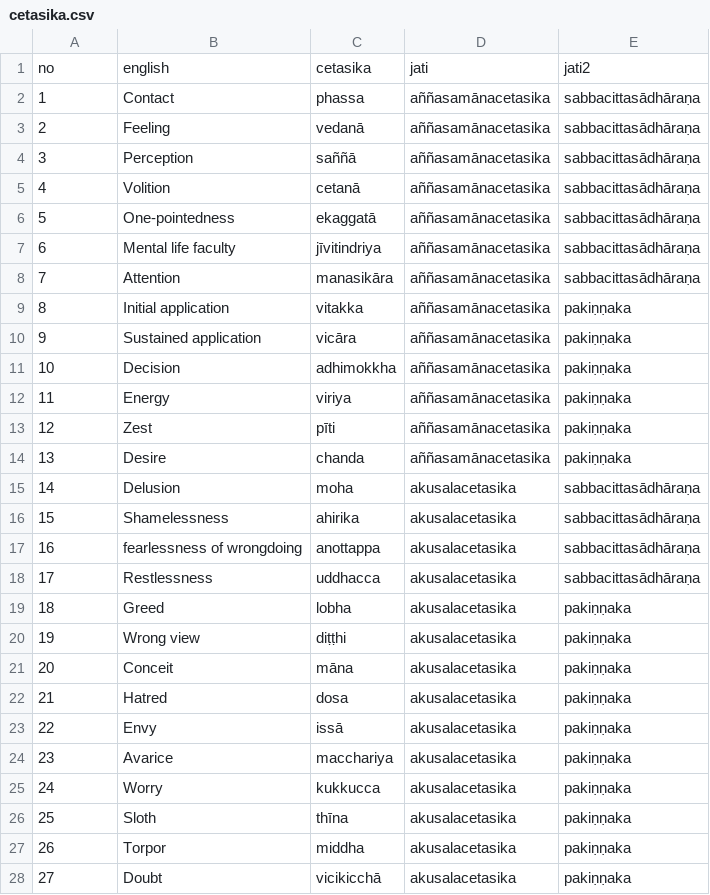
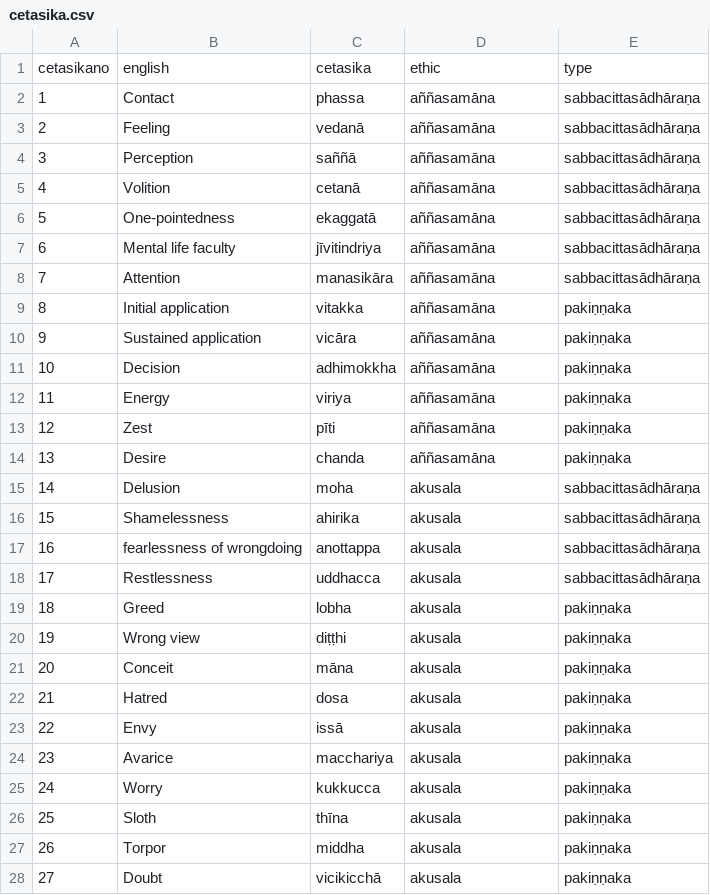
Before and after one commit to ChristineTham/buddhavacana, a CSV file: data/cetasika.csv, drawn as a sheet; only a part is shown; the diff covers the shown part only.

```diff
--- a/data/cetasika.csv
+++ b/data/cetasika.csv
@@ -1,28 +1,28 @@
-no,english,cetasika,jati,jati2
-1,Contact,phassa,aññasamānacetasika,sabbacittasādhāraṇa
-2,Feeling,vedanā,aññasamānacetasika,sabbacittasādhāraṇa
-3,Perception,saññā,aññasamānacetasika,sabbacittasādhāraṇa
-4,Volition,cetanā,aññasamānacetasika,sabbacittasādhāraṇa
-5,One-pointedness,ekaggatā,aññasamānacetasika,sabbacittasādhāraṇa
-6,Mental life faculty,jīvitindriya,aññasamānacetasika,sabbacittasādhāraṇa
-7,Attention,manasikāra,aññasamānacetasika,sabbacittasādhāraṇa
-8,Initial application,vitakka,aññasamānacetasika,pakiṇṇaka
-9,Sustained application,vicāra,aññasamānacetasika,pakiṇṇaka
-10,Decision,adhimokkha,aññasamānacetasika,pakiṇṇaka
-11,Energy,viriya,aññasamānacetasika,pakiṇṇaka
-12,Zest,pīti,aññasamānacetasika,pakiṇṇaka
-13,Desire,chanda,aññasamānacetasika,pakiṇṇaka
-14,Delusion,moha,akusalacetasika,sabbacittasādhāraṇa
-15,Shamelessness,ahirika,akusalacetasika,sabbacittasādhāraṇa
-16,fearlessness of wrongdoing,anottappa,akusalacetasika,sabbacittasādhāraṇa
-17,Restlessness,uddhacca,akusalacetasika,sabbacittasādhāraṇa
-18,Greed,lobha,akusalacetasika,pakiṇṇaka
-19,Wrong view,diṭṭhi,akusalacetasika,pakiṇṇaka
-20,Conceit,māna,akusalacetasika,pakiṇṇaka
-21,Hatred,dosa,akusalacetasika,pakiṇṇaka
-22,Envy,issā,akusalacetasika,pakiṇṇaka
-23,Avarice,macchariya,akusalacetasika,pakiṇṇaka
-24,Worry,kukkucca,akusalacetasika,pakiṇṇaka
-25,Sloth,thīna,akusalacetasika,pakiṇṇaka
-26,Torpor,middha,akusalacetasika,pakiṇṇaka
-27,Doubt,vicikicchā,akusalacetasika,pakiṇṇaka
+cetasikano,english,cetasika,ethic,type
+1,Contact,phassa,aññasamāna,sabbacittasādhāraṇa
+2,Feeling,vedanā,aññasamāna,sabbacittasādhāraṇa
+3,Perception,saññā,aññasamāna,sabbacittasādhāraṇa
+4,Volition,cetanā,aññasamāna,sabbacittasādhāraṇa
+5,One-pointedness,ekaggatā,aññasamāna,sabbacittasādhāraṇa
+6,Mental life faculty,jīvitindriya,aññasamāna,sabbacittasādhāraṇa
+7,Attention,manasikāra,aññasamāna,sabbacittasādhāraṇa
+8,Initial application,vitakka,aññasamāna,pakiṇṇaka
+9,Sustained application,vicāra,aññasamāna,pakiṇṇaka
+10,Decision,adhimokkha,aññasamāna,pakiṇṇaka
+11,Energy,viriya,aññasamāna,pakiṇṇaka
+12,Zest,pīti,aññasamāna,pakiṇṇaka
+13,Desire,chanda,aññasamāna,pakiṇṇaka
+14,Delusion,moha,akusala,sabbacittasādhāraṇa
+15,Shamelessness,ahirika,akusala,sabbacittasādhāraṇa
+16,fearlessness of wrongdoing,anottappa,akusala,sabbacittasādhāraṇa
+17,Restlessness,uddhacca,akusala,sabbacittasādhāraṇa
+18,Greed,lobha,akusala,pakiṇṇaka
+19,Wrong view,diṭṭhi,akusala,pakiṇṇaka
+20,Conceit,māna,akusala,pakiṇṇaka
+21,Hatred,dosa,akusala,pakiṇṇaka
+22,Envy,issā,akusala,pakiṇṇaka
+23,Avarice,macchariya,akusala,pakiṇṇaka
+24,Worry,kukkucca,akusala,pakiṇṇaka
+25,Sloth,thīna,akusala,pakiṇṇaka
+26,Torpor,middha,akusala,pakiṇṇaka
+27,Doubt,vicikicchā,akusala,pakiṇṇaka
```
Also changed, not shown: 25 edited cells elsewhere in this file, data/citta121.csv, data/citta89.csv, 11 other files.
